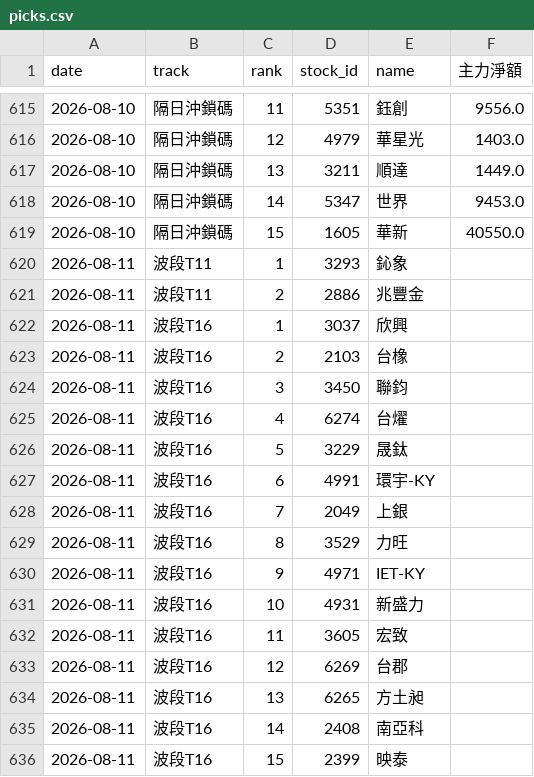
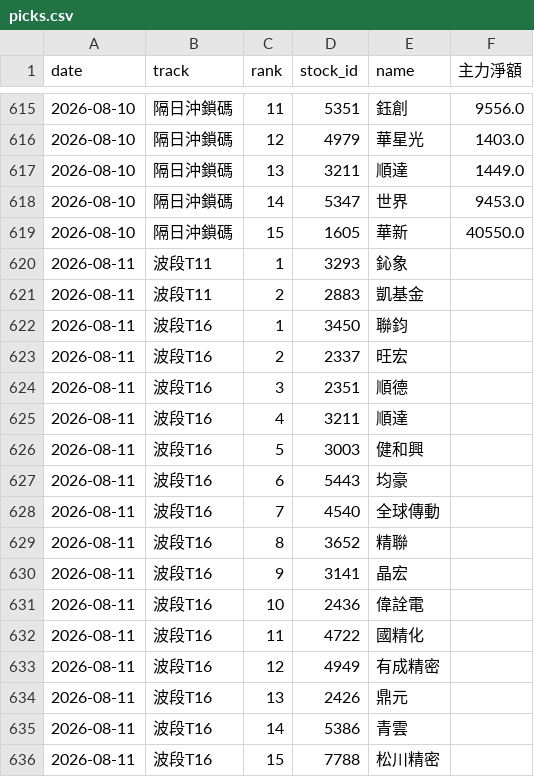
Before and after one commit to ZDYoyoyo/stock, a CSV file: data/history/picks.csv, drawn as a sheet; only a part is shown, gaps mark what is left out; the diff covers the shown part only.

Commit message:
chore(data): 累積盤後資料 2026-08-11

```diff
--- a/data/history/picks.csv
+++ b/data/history/picks.csv
@@ -620,17 +620,17 @@ date,track,rank,stock_id,name,主力淨額
 2026-08-11,波段T11,1,3293,鈊象,
-2026-08-11,波段T11,2,2886,兆豐金,
-2026-08-11,波段T16,1,3037,欣興,
-2026-08-11,波段T16,2,2103,台橡,
-2026-08-11,波段T16,3,3450,聯鈞,
-2026-08-11,波段T16,4,6274,台燿,
-2026-08-11,波段T16,5,3229,晟鈦,
-2026-08-11,波段T16,6,4991,環宇-KY,
-2026-08-11,波段T16,7,2049,上銀,
-2026-08-11,波段T16,8,3529,力旺,
-2026-08-11,波段T16,9,4971,IET-KY,
-2026-08-11,波段T16,10,4931,新盛力,
-2026-08-11,波段T16,11,3605,宏致,
-2026-08-11,波段T16,12,6269,台郡,
-2026-08-11,波段T16,13,6265,方土昶,
-2026-08-11,波段T16,14,2408,南亞科,
-2026-08-11,波段T16,15,2399,映泰,
+2026-08-11,波段T11,2,2883,凱基金,
+2026-08-11,波段T16,1,3450,聯鈞,
+2026-08-11,波段T16,2,2337,旺宏,
+2026-08-11,波段T16,3,2351,順德,
+2026-08-11,波段T16,4,3211,順達,
+2026-08-11,波段T16,5,3003,健和興,
+2026-08-11,波段T16,6,5443,均豪,
+2026-08-11,波段T16,7,4540,全球傳動,
+2026-08-11,波段T16,8,3652,精聯,
+2026-08-11,波段T16,9,3141,晶宏,
+2026-08-11,波段T16,10,2436,偉詮電,
+2026-08-11,波段T16,11,4722,國精化,
+2026-08-11,波段T16,12,4949,有成精密,
+2026-08-11,波段T16,13,2426,鼎元,
+2026-08-11,波段T16,14,5386,青雲,
+2026-08-11,波段T16,15,7788,松川精密,
```
Also changed, not shown: 75 edited cells elsewhere in this file, data/history/stock_info.csv, 4 other files.
